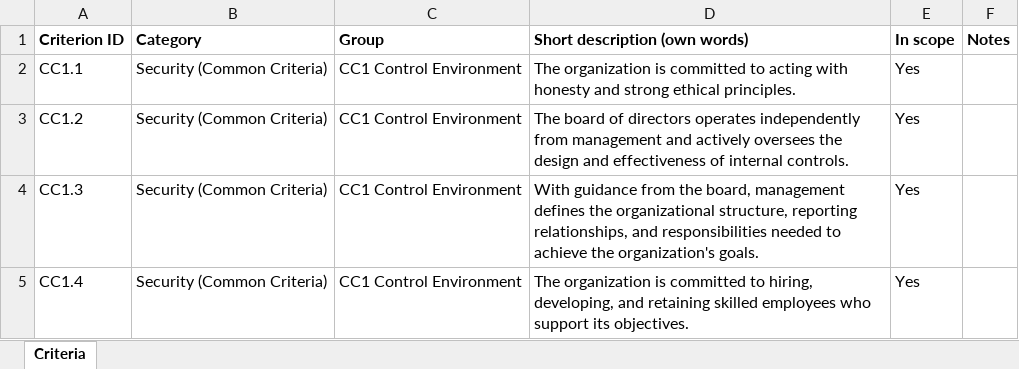
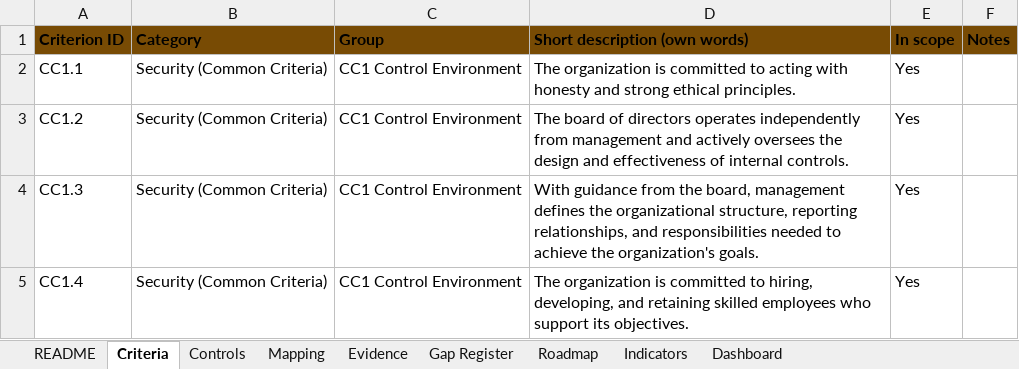
Before and after one commit to Jeji-James-Cyber/SOC2-gap-assessment, an Excel workbook: inventory/soc2-control-inventory.xlsx, sheet Criteria, drawn as a sheet; only a part is shown; values as stored, in another font and other column widths than the file's, no borders; the diff names each change by its address in the sheet, - before the commit and + after, or states it on an @@ line.

```diff
--- a/inventory/soc2-control-inventory.xlsx (sheet Criteria)
+++ b/inventory/soc2-control-inventory.xlsx (sheet Criteria)
+sheet tab: README
+sheet tab: Controls
+sheet tab: Mapping
+sheet tab: Evidence
+sheet tab: Gap Register
+sheet tab: Roadmap
+sheet tab: Indicators
+sheet tab: Dashboard
-A1:F1 fill: none
+A1:F1 fill: #784B04
```
